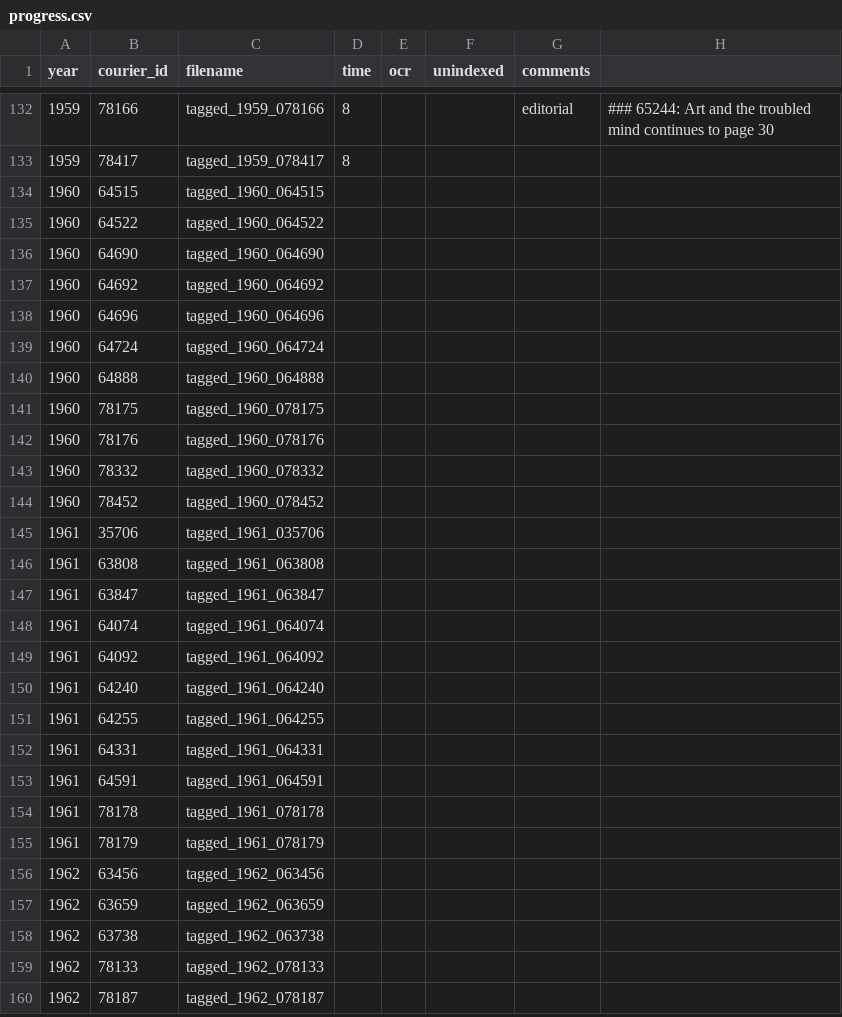
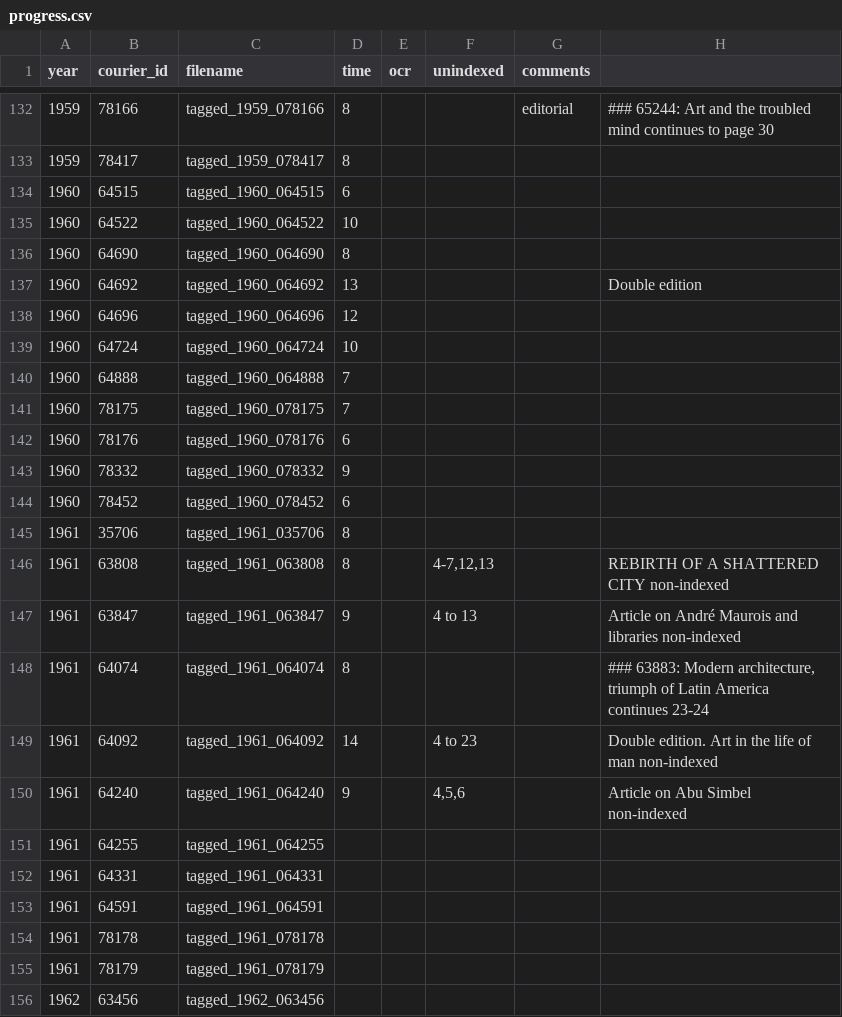
Before and after one commit to inidun/tagged_courier, a CSV file: progress.csv, drawn as a sheet; only a part is shown, gaps mark what is left out; the shorter side is filled out with more unchanged rows.

Commit message:
Add files via upload

```diff
--- a/progress.csv
+++ b/progress.csv
@@ -133,19 +133,19 @@ year;courier_id;filename;time;ocr;unindexed;comments;
 1959;78417;tagged_1959_078417;8;;;;
-1960;64515;tagged_1960_064515;;;;;
-1960;64522;tagged_1960_064522;;;;;
-1960;64690;tagged_1960_064690;;;;;
-1960;64692;tagged_1960_064692;;;;;
-1960;64696;tagged_1960_064696;;;;;
-1960;64724;tagged_1960_064724;;;;;
-1960;64888;tagged_1960_064888;;;;;
-1960;78175;tagged_1960_078175;;;;;
-1960;78176;tagged_1960_078176;;;;;
-1960;78332;tagged_1960_078332;;;;;
-1960;78452;tagged_1960_078452;;;;;
-1961;35706;tagged_1961_035706;;;;;
-1961;63808;tagged_1961_063808;;;;;
-1961;63847;tagged_1961_063847;;;;;
-1961;64074;tagged_1961_064074;;;;;
-1961;64092;tagged_1961_064092;;;;;
-1961;64240;tagged_1961_064240;;;;;
+1960;64515;tagged_1960_064515;6;;;;
+1960;64522;tagged_1960_064522;10;;;;
+1960;64690;tagged_1960_064690;8;;;;
+1960;64692;tagged_1960_064692;13;;;;Double edition
+1960;64696;tagged_1960_064696;12;;;;
+1960;64724;tagged_1960_064724;10;;;;
+1960;64888;tagged_1960_064888;7;;;;
+1960;78175;tagged_1960_078175;7;;;;
+1960;78176;tagged_1960_078176;6;;;;
+1960;78332;tagged_1960_078332;9;;;;
+1960;78452;tagged_1960_078452;6;;;;
+1961;35706;tagged_1961_035706;8;;;;
+1961;63808;tagged_1961_063808;8;;4-7,12,13;;REBIRTH OF A SHATTERED CITY non-indexed
+1961;63847;tagged_1961_063847;9;;4 to 13;;Article on André Maurois and libraries non-indexed
+1961;64074;tagged_1961_064074;8;;;;### 63883: Modern architecture, triumph of Latin America continues 23-24
+1961;64092;tagged_1961_064092;14;;4 to 23;;Double edition. Art in the life of man non-indexed
+1961;64240;tagged_1961_064240;9;;4,5,6;;Article on Abu Simbel non-indexed
 1961;64255;tagged_1961_064255;;;;;
```
